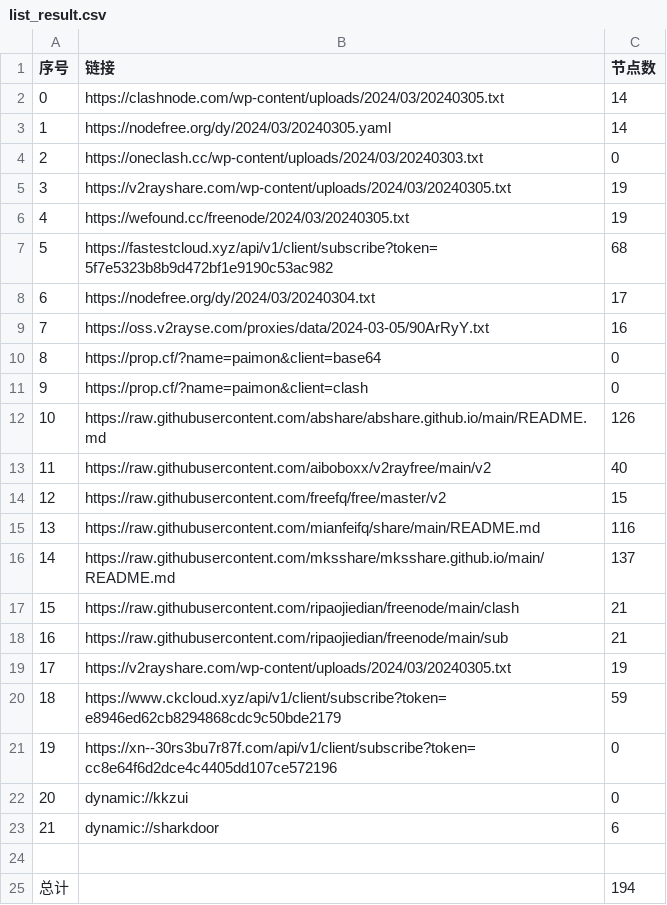
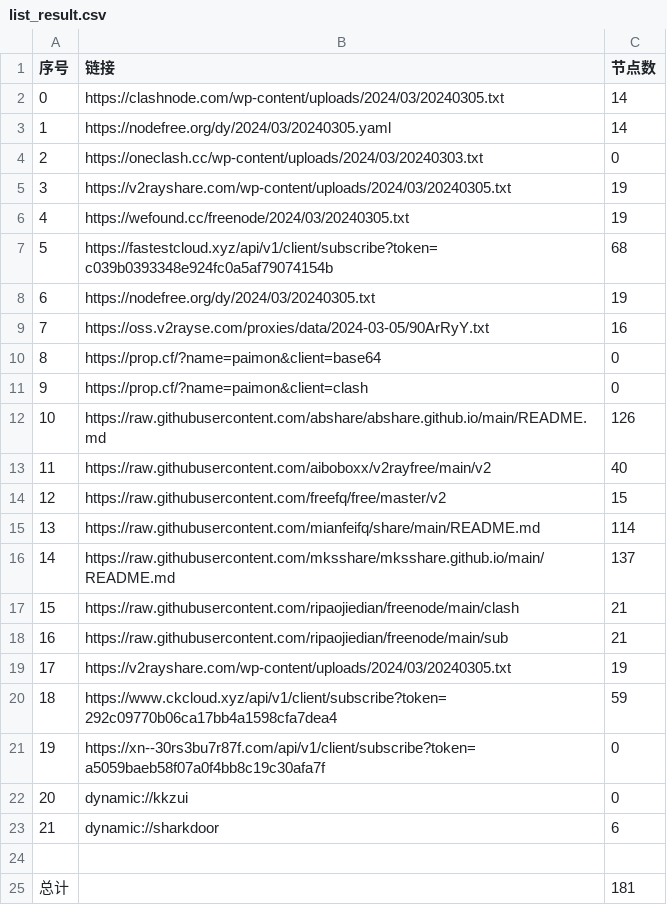
Before and after one commit to PrimarySchoolChief/NoMoreWalls, a CSV file: list_result.csv, drawn as a sheet.

```diff
--- a/list_result.csv
+++ b/list_result.csv
@@ -6,4 +6,4 @@
 4,https://wefound.cc/freenode/2024/03/20240305.txt,19
-5,https://fastestcloud.xyz/api/v1/client/subscribe?token=5f7e5323b8b9d472bf1e9190c53ac982,68
-6,https://nodefree.org/dy/2024/03/20240304.txt,17
+5,https://fastestcloud.xyz/api/v1/client/subscribe?token=c039b0393348e924fc0a5af79074154b,68
+6,https://nodefree.org/dy/2024/03/20240305.txt,19
 7,https://oss.v2rayse.com/proxies/data/2024-03-05/90ArRyY.txt,16
@@ -14,3 +14,3 @@
 12,https://raw.githubusercontent.com/freefq/free/master/v2,15
-13,https://raw.githubusercontent.com/mianfeifq/share/main/README.md,116
+13,https://raw.githubusercontent.com/mianfeifq/share/main/README.md,114
 14,https://raw.githubusercontent.com/mksshare/mksshare.github.io/main/README.md,137
@@ -19,4 +19,4 @@
 17,https://v2rayshare.com/wp-content/uploads/2024/03/20240305.txt,19
-18,https://www.ckcloud.xyz/api/v1/client/subscribe?token=e8946ed62cb8294868cdc9c50bde2179,59
-19,https://xn--30rs3bu7r87f.com/api/v1/client/subscribe?token=cc8e64f6d2dce4c4405dd107ce572196,0
+18,https://www.ckcloud.xyz/api/v1/client/subscribe?token=292c09770b06ca17bb4a1598cfa7dea4,59
+19,https://xn--30rs3bu7r87f.com/api/v1/client/subscribe?token=a5059baeb58f07a0f4bb8c19c30afa7f,0
 20,dynamic://kkzui,0
@@ -24,2 +24,2 @@
 
-总计,,194
+总计,,181
```
Also changed, not shown: 12 other files.
